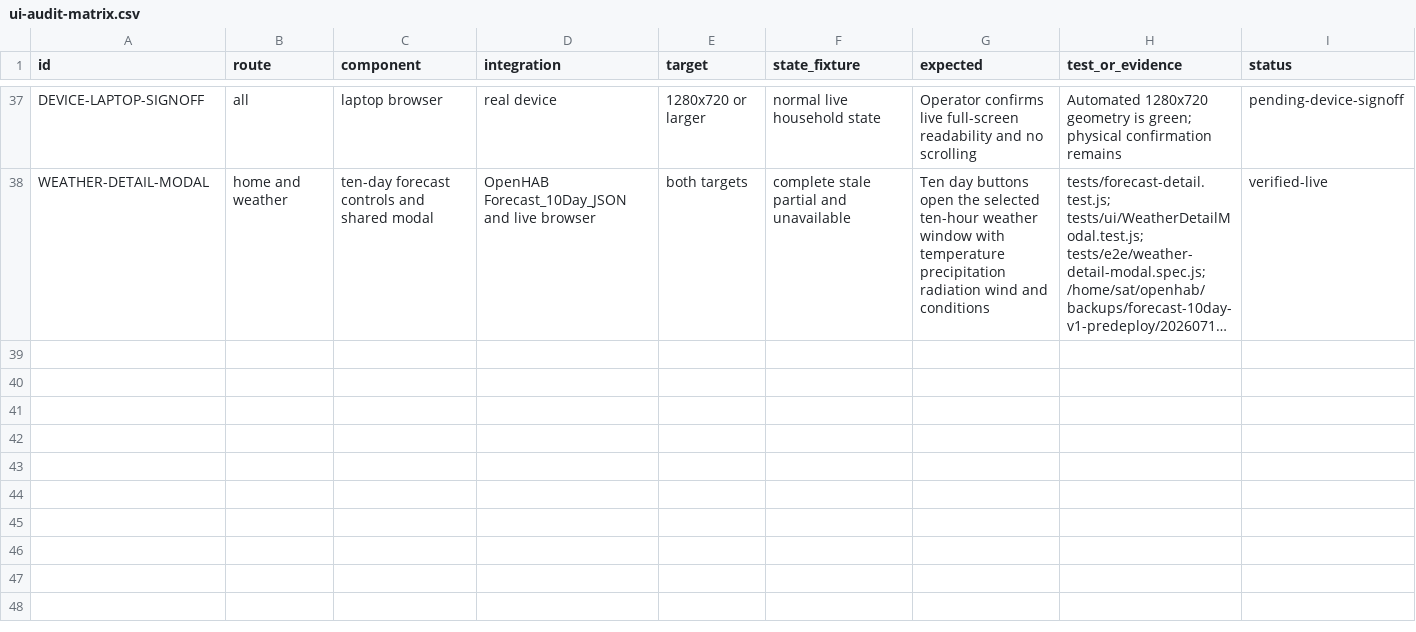
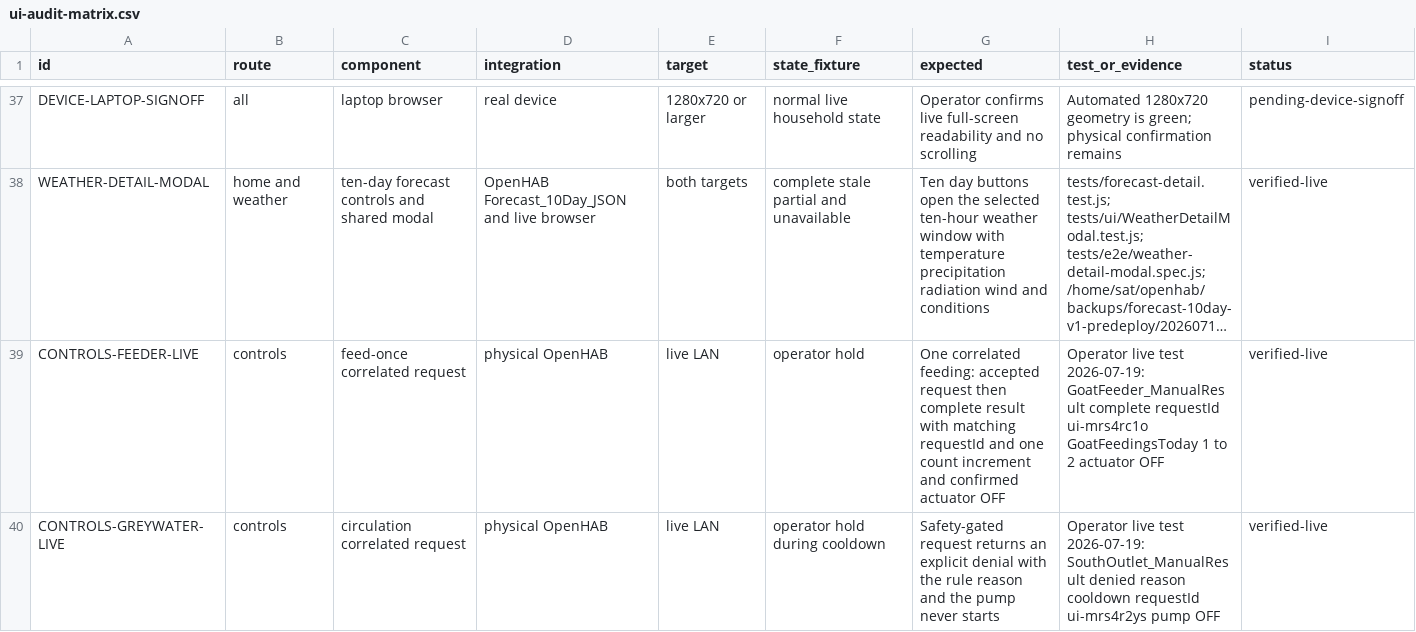
Before and after one commit to santyr/earthship-ui, a CSV file: docs/qa/ui-audit-matrix.csv, drawn as a sheet; only a part is shown, gaps mark what is left out; long unchanged cells end in …; the diff covers the shown part only; the diff names each change by its address in the sheet, - before the commit and + after, or states it on an @@ line.

```diff
--- a/docs/qa/ui-audit-matrix.csv
+++ b/docs/qa/ui-audit-matrix.csv
+row 39: CONTROLS-FEEDER-LIVE | controls | feed-once correlated request | physical OpenHAB | live LAN | operator hold | One correlated feeding: accepted request then complete result with matching requestId and one count increment and confirmed actuator OFF | Operator live test 2026-07-19: GoatFeeder_ManualResult complete requestId ui-mrs4rc1o GoatFeedingsToday 1 to 2 actuator OFF | verified-live
+row 40: CONTROLS-GREYWATER-LIVE | controls | circulation correlated request | physical OpenHAB | live LAN | operator hold during cooldown | Safety-gated request returns an explicit denial with the rule reason and the pump never starts | Operator live test 2026-07-19: SouthOutlet_ManualResult denied reason cooldown requestId ui-mrs4r2ys pump OFF | verified-live
```
Also changed, not shown: 1 added row and 2 edited cells elsewhere in this file.
